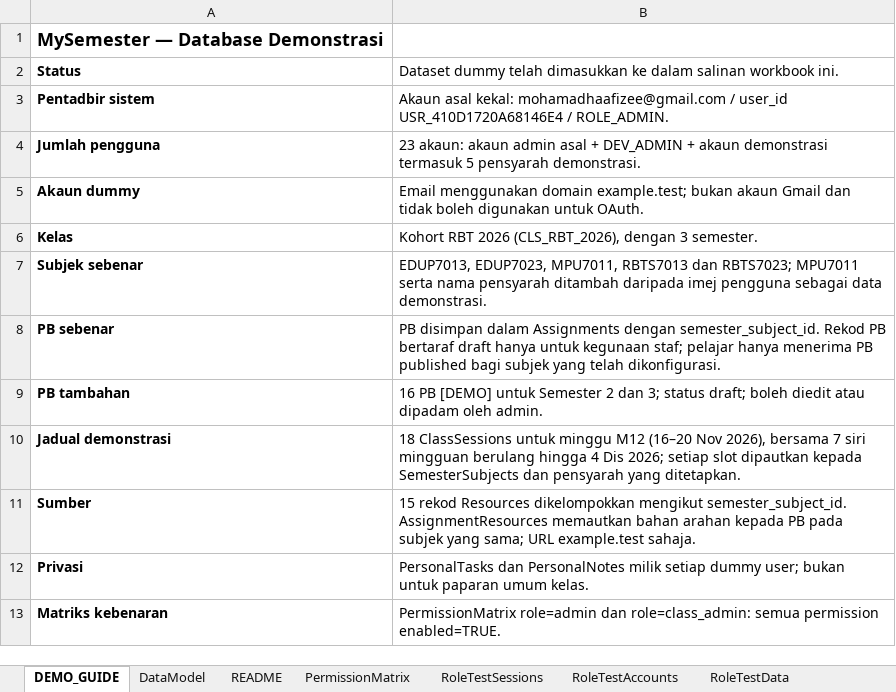
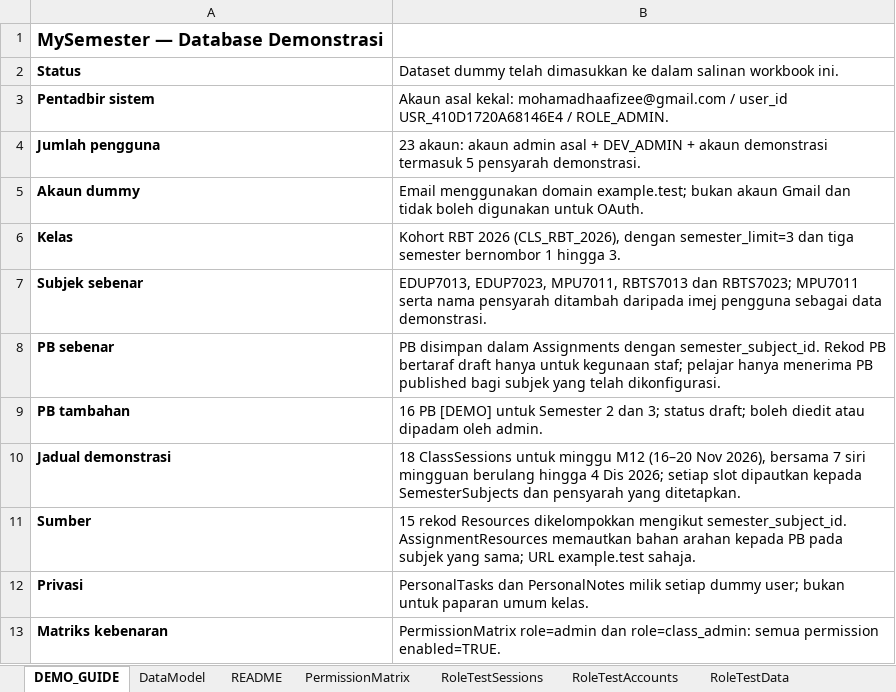
Before and after one commit to Haafizee/MySemester, an Excel workbook: MySemester_DB.xlsx, sheet DEMO_GUIDE, drawn as a sheet; only a part is shown; values as stored, in another font and other column widths than the file's, no borders; the diff names each change by its address in the sheet, - before the commit and + after, or states it on an @@ line.

Commit message:
feat: add semester limit feature for class management and enhance UI for better usability

```diff
--- a/MySemester_DB.xlsx (sheet DEMO_GUIDE)
+++ b/MySemester_DB.xlsx (sheet DEMO_GUIDE)
-B6: …(CLS_RBT_2026), dengan 3 semester.
+B6: …(CLS_RBT_2026), dengan semester_limit=3 dan tiga semester bernombor 1 hingga 3.
```
Also changed, not shown: sheet Classes, sheet DataModel, 5 other files.
